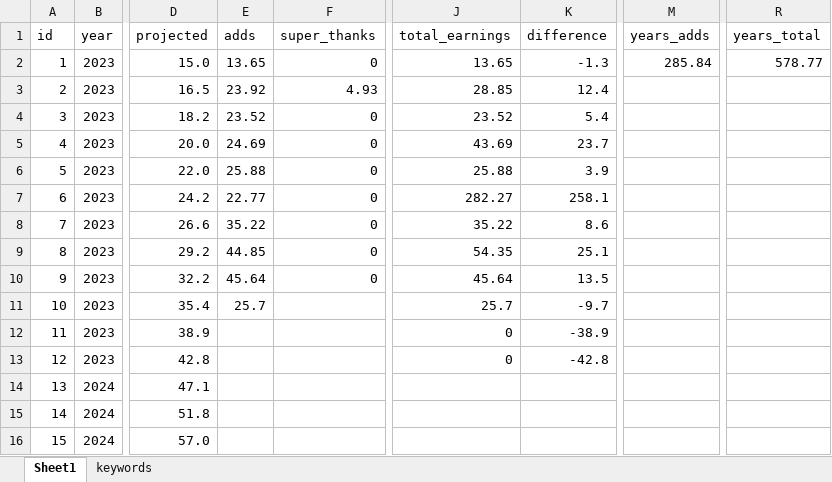
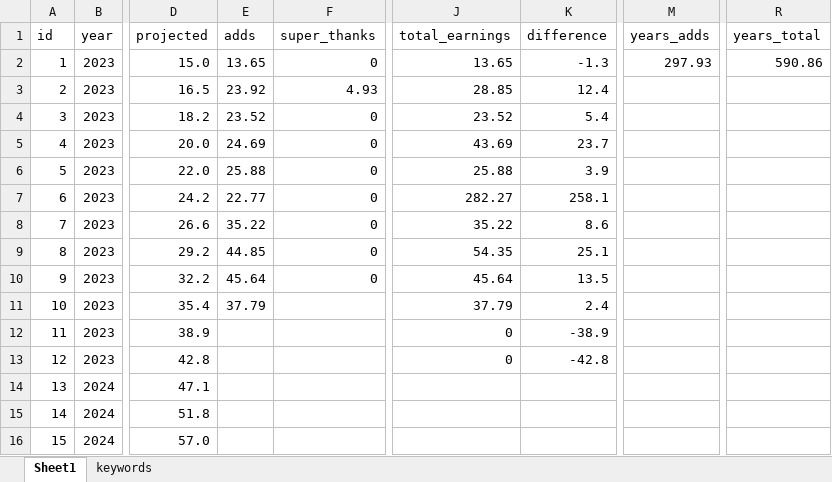
Before and after one commit to yuryzablotski/yuzaR-Blog, an Excel workbook: compounding_growth_10_percent.xlsx, sheet Sheet1, drawn as a sheet; only a part is shown, gaps mark what is left out; values as stored, in another font and other column widths than the file's, no borders; the diff names each change by its address in the sheet, - before the commit and + after, or states it on an @@ line.

```diff
--- a/compounding_growth_10_percent.xlsx (sheet Sheet1)
+++ b/compounding_growth_10_percent.xlsx (sheet Sheet1)
-M2 (years_adds): 285.84
+M2 (years_adds): 297.93
-R2 (years_total): 578.77
+R2 (years_total): 590.86
-E11 (adds): 25.7
+E11 (adds): 37.79
-J11 (total_earnings): 25.7
+J11 (total_earnings): 37.79
-K11 (difference): -9.7
+K11 (difference): 2.4
```
Also changed, not shown: 29 other files.
